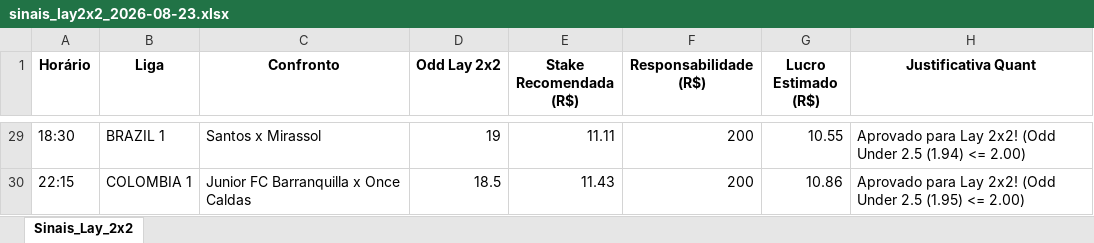
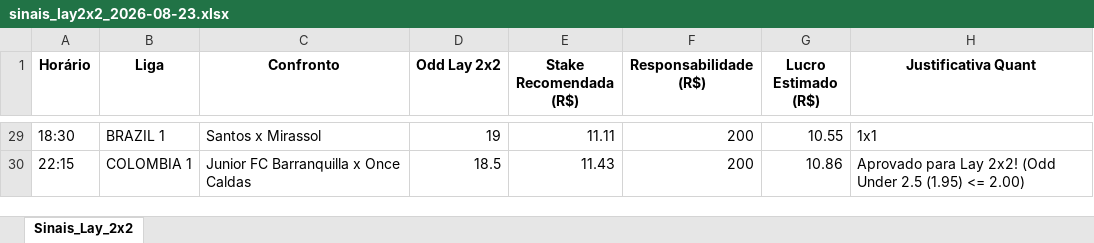
Before and after one commit to rpthiago/ARKAD_PROD, an Excel workbook: lay2x2/sinais_lay2x2_2026-08-23.xlsx, sheet Sinais_Lay_2x2, drawn as a sheet; only a part is shown, gaps mark what is left out; values as stored, in another font and other column widths than the file's, no borders; the diff covers the shown part only; the diff names each change by its address in the sheet, - before the commit and + after, or states it on an @@ line.

```diff
--- a/lay2x2/sinais_lay2x2_2026-08-23.xlsx (sheet Sinais_Lay_2x2)
+++ b/lay2x2/sinais_lay2x2_2026-08-23.xlsx (sheet Sinais_Lay_2x2)
-H29 (Justificativa Quant): Aprovado para Lay 2x2! (Odd Under 2.5 (1.94) <= 2.00)
+H29 (Justificativa Quant): 1x1
```
Also changed, not shown: 27 edited cells elsewhere in this sheet, 8 other files.
